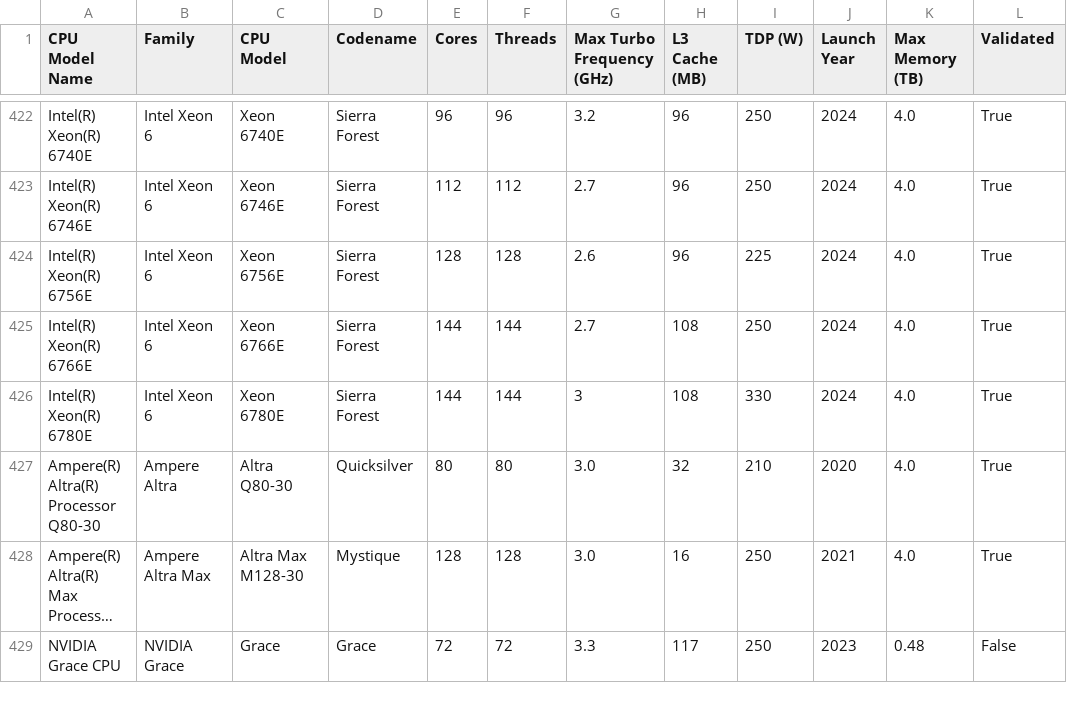
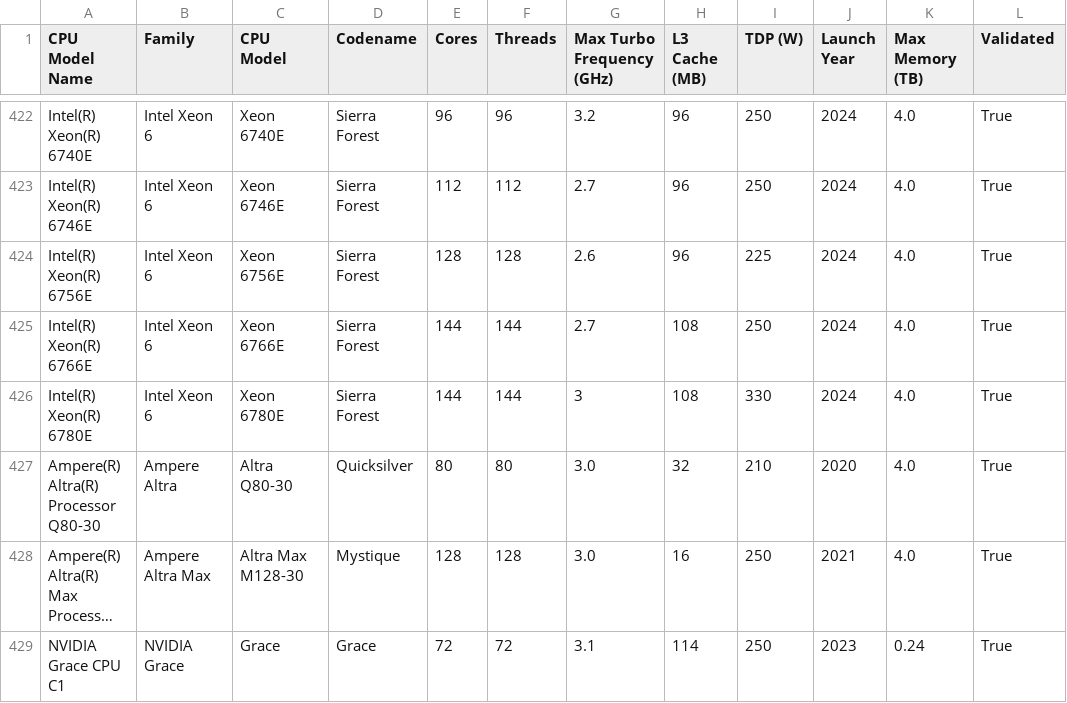
Before and after one commit to elokwentnie/compute-specs-db, a CSV file: cpu_spec_validated.csv, drawn as a sheet; only a part is shown, gaps mark what is left out; long unchanged cells end in …; the diff names each change by its address in the sheet, - before the commit and + after, or states it on an @@ line.

Commit message:
Update 1 CPUs [skip render] [skip ci]
- Rename CPU: NVIDIA Grace CPU -> NVIDIA Grace CPU C1

```diff
--- a/cpu_spec_validated.csv
+++ b/cpu_spec_validated.csv
-A429 (CPU Model Name): NVIDIA Grace CPU
+A429 (CPU Model Name): NVIDIA Grace CPU C1
-G429 (Max Turbo Frequency (GHz)): 3.3
+G429 (Max Turbo Frequency (GHz)): 3.1
-H429 (L3 Cache (MB)): 117
+H429 (L3 Cache (MB)): 114
-K429 (Max Memory (TB)): 0.48
+K429 (Max Memory (TB)): 0.24
-L429 (Validated): False
+L429 (Validated): True
```
